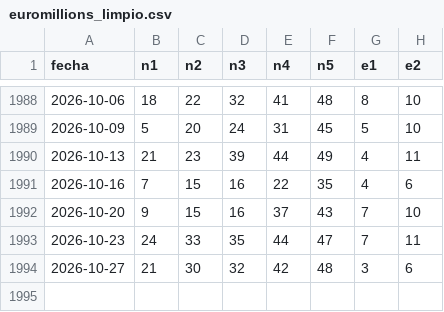
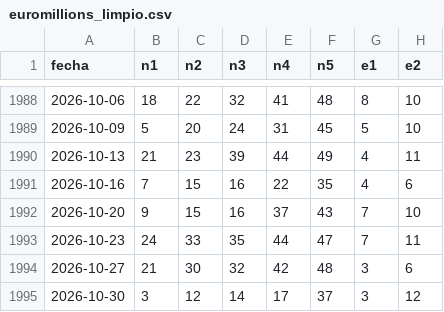
Before and after one commit to viargi1980/Euromillones, a CSV file: euromillions_limpio.csv, drawn as a sheet; only a part is shown, gaps mark what is left out.

```diff
--- a/euromillions_limpio.csv
+++ b/euromillions_limpio.csv
@@ -1994 +1994,2 @@ fecha,n1,n2,n3,n4,n5,e1,e2
 2026-10-27,21,30,32,42,48,3,6
+2026-10-30,3,12,14,17,37,3,12
```
Also changed, not shown: 3 other files.
